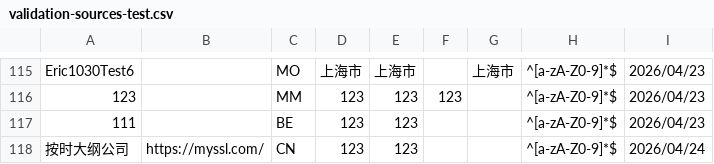
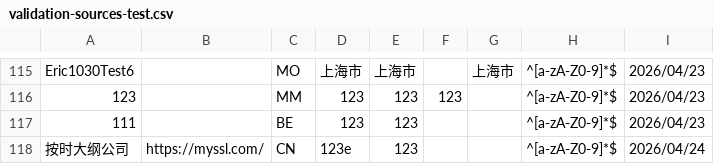
Before and after one commit to PalosChen/validation_data, a CSV file: validation-sources-test.csv, drawn as a sheet; only a part is shown, gaps mark what is left out.

```diff
--- a/validation-sources-test.csv
+++ b/validation-sources-test.csv
@@ -117,2 +117,2 @@ Eric1030Test6,,MO,上海市,上海市,,上海市,^[a-zA-Z0-9]*$,2026/04/23
 111,,BE,123,123,,,^[a-zA-Z0-9]*$,2026/04/23
-按时大纲公司,https://myssl.com/,CN,123,123,,,^[a-zA-Z0-9]*$,2026/04/24
+按时大纲公司,https://myssl.com/,CN,123e,123,,,^[a-zA-Z0-9]*$,2026/04/24
```
Also changed, not shown: 1 other file.
